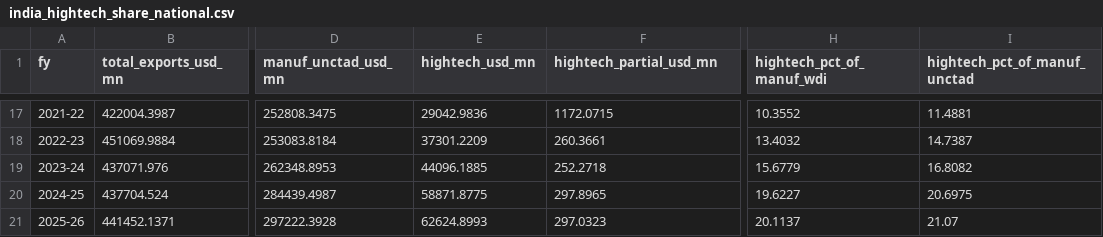
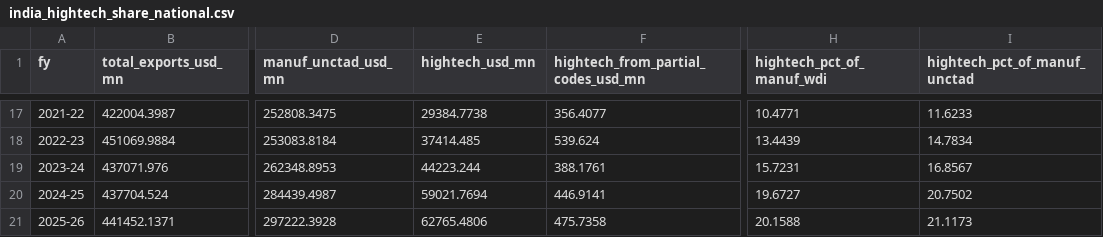
Before and after one commit to Tiru-Kaggundi/HighTechExports, a CSV file: data/processed/india_hightech_share_national.csv, drawn as a sheet; only a part is shown, gaps mark what is left out; the diff covers the shown part only; the diff names each change by its address in the sheet, - before the commit and + after, or states it on an @@ line.

```diff
--- a/data/processed/india_hightech_share_national.csv
+++ b/data/processed/india_hightech_share_national.csv
-F1: hightech_partial_usd_mn
+F1: hightech_from_partial_codes_usd_mn
-E17 (hightech_usd_mn): 29042.9836
+E17 (hightech_usd_mn): 29384.7738
-F17: 1172.0715
+F17: 356.4077
-H17 (hightech_pct_of_manuf_wdi): 10.3552
+H17 (hightech_pct_of_manuf_wdi): 10.4771
-I17 (hightech_pct_of_manuf_unctad): 11.4881
+I17 (hightech_pct_of_manuf_unctad): 11.6233
-E18 (hightech_usd_mn): 37301.2209
+E18 (hightech_usd_mn): 37414.485
-F18: 260.3661
+F18: 539.624
-H18 (hightech_pct_of_manuf_wdi): 13.4032
+H18 (hightech_pct_of_manuf_wdi): 13.4439
-I18 (hightech_pct_of_manuf_unctad): 14.7387
+I18 (hightech_pct_of_manuf_unctad): 14.7834
-E19 (hightech_usd_mn): 44096.1885
+E19 (hightech_usd_mn): 44223.244
-F19: 252.2718
+F19: 388.1761
-H19 (hightech_pct_of_manuf_wdi): 15.6779
+H19 (hightech_pct_of_manuf_wdi): 15.7231
-I19 (hightech_pct_of_manuf_unctad): 16.8082
+I19 (hightech_pct_of_manuf_unctad): 16.8567
-E20 (hightech_usd_mn): 58871.8775
+E20 (hightech_usd_mn): 59021.7694
-F20: 297.8965
+F20: 446.9141
-H20 (hightech_pct_of_manuf_wdi): 19.6227
+H20 (hightech_pct_of_manuf_wdi): 19.6727
-I20 (hightech_pct_of_manuf_unctad): 20.6975
+I20 (hightech_pct_of_manuf_unctad): 20.7502
-E21 (hightech_usd_mn): 62624.8993
+E21 (hightech_usd_mn): 62765.4806
-F21: 297.0323
+F21: 475.7358
-H21 (hightech_pct_of_manuf_wdi): 20.1137
+H21 (hightech_pct_of_manuf_wdi): 20.1588
-I21 (hightech_pct_of_manuf_unctad): 21.07
+I21 (hightech_pct_of_manuf_unctad): 21.1173
```
Also changed, not shown: 32 edited cells elsewhere in this file, data/processed/hightech_share_by_district_fy2025_26.csv, data/processed/hightech_share_by_state_fy2025_26.csv, 16 other files.
